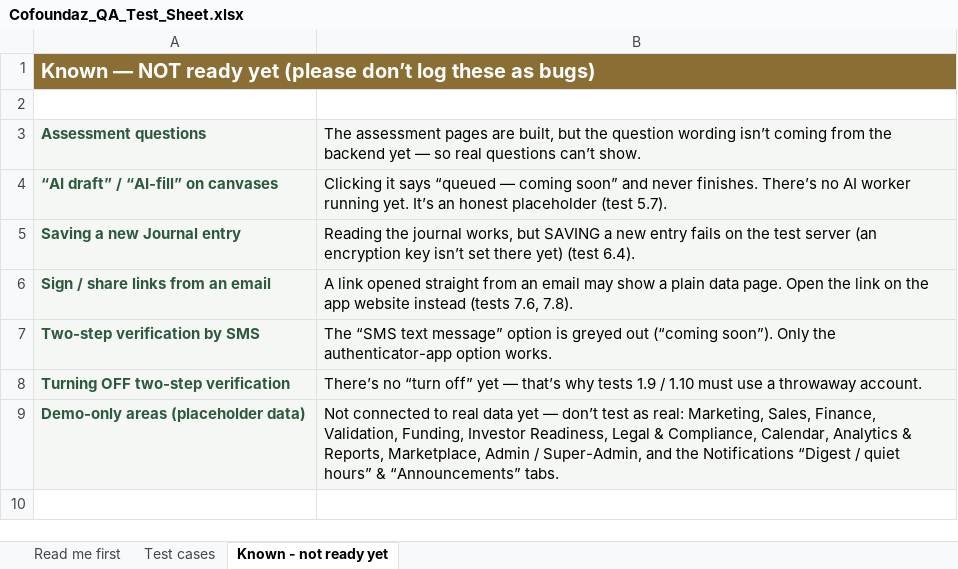
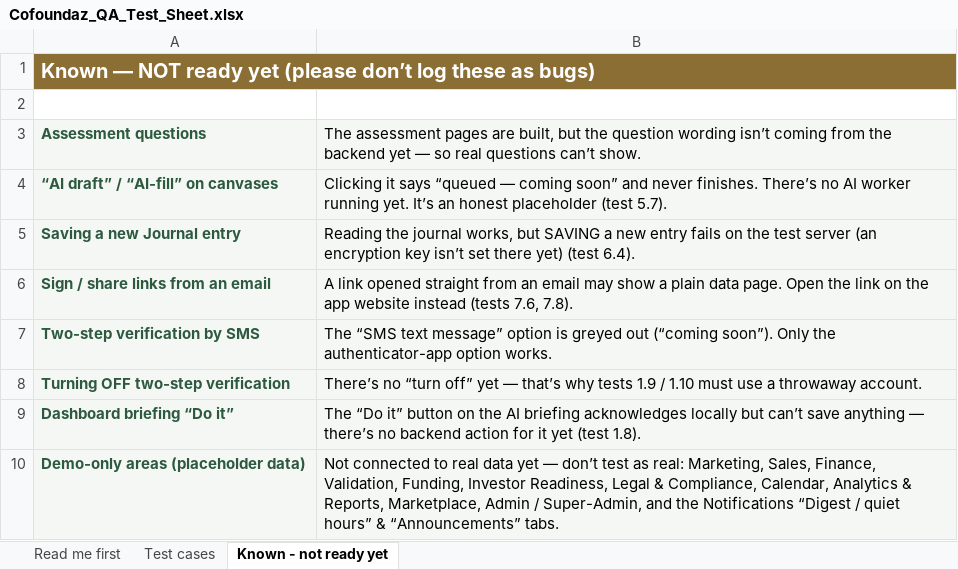
Before and after one commit to innocent98/cofoundaz, an Excel workbook: docs/checklist/Cofoundaz_QA_Test_Sheet.xlsx, sheet Known - not ready yet, drawn as a sheet; values as stored, in another font and other column widths than the file's, no borders; the diff names each change by its address in the sheet, - before the commit and + after, or states it on an @@ line.

Commit message:
docs: update test checklists for the dev's dashboard/AI features
Reflect the newly-integrated endpoints (PR #74) + the dashboard honesty cleanup
in both the markdown checklist and the regenerated QA workbook.

- 1.7: richer dashboard summary (greeting/KPIs "Coming Soon"/per-card error+Retry/
  real "Next 7 days"); 1.8: briefing "Do it" is backend-blocked (no action endpoint).
- New: 1.12 dashboard honest error+Retry, 1.13 activity feed (real actors + paging),
  1.14 onboarding AI panel, 5.9 AI budget guardrail (GET /ai/status).
- Backend-blocked list + "Known - not ready" tab: added the briefing action.
- Regenerated Cofoundaz_QA_Test_Sheet.xlsx from the generator (50 → 54 cases).

```diff
--- a/docs/checklist/Cofoundaz_QA_Test_Sheet.xlsx (sheet Known - not ready yet)
+++ b/docs/checklist/Cofoundaz_QA_Test_Sheet.xlsx (sheet Known - not ready yet)
+row 9: Dashboard briefing “Do it” | The “Do it” button on the AI briefing acknowledges locally but can’t save anything — there’s no backend action for it yet (test 1.8).
```
Also changed, not shown: sheet Test cases, 2 other files.
